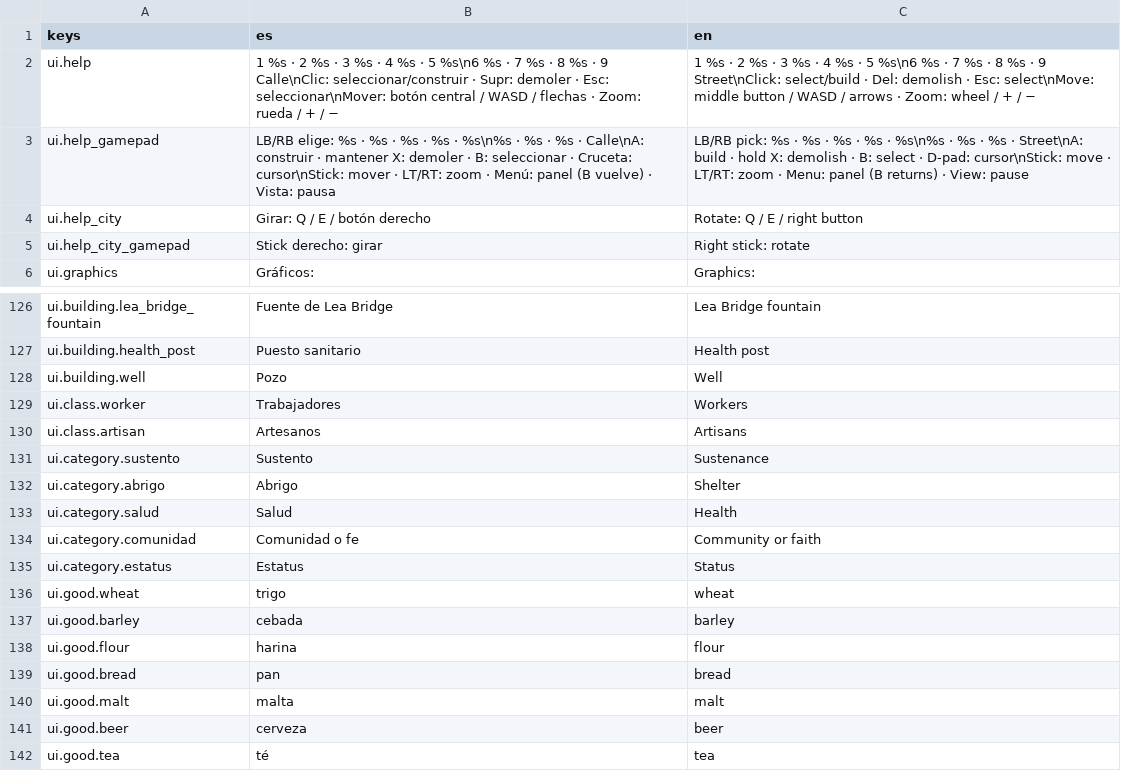
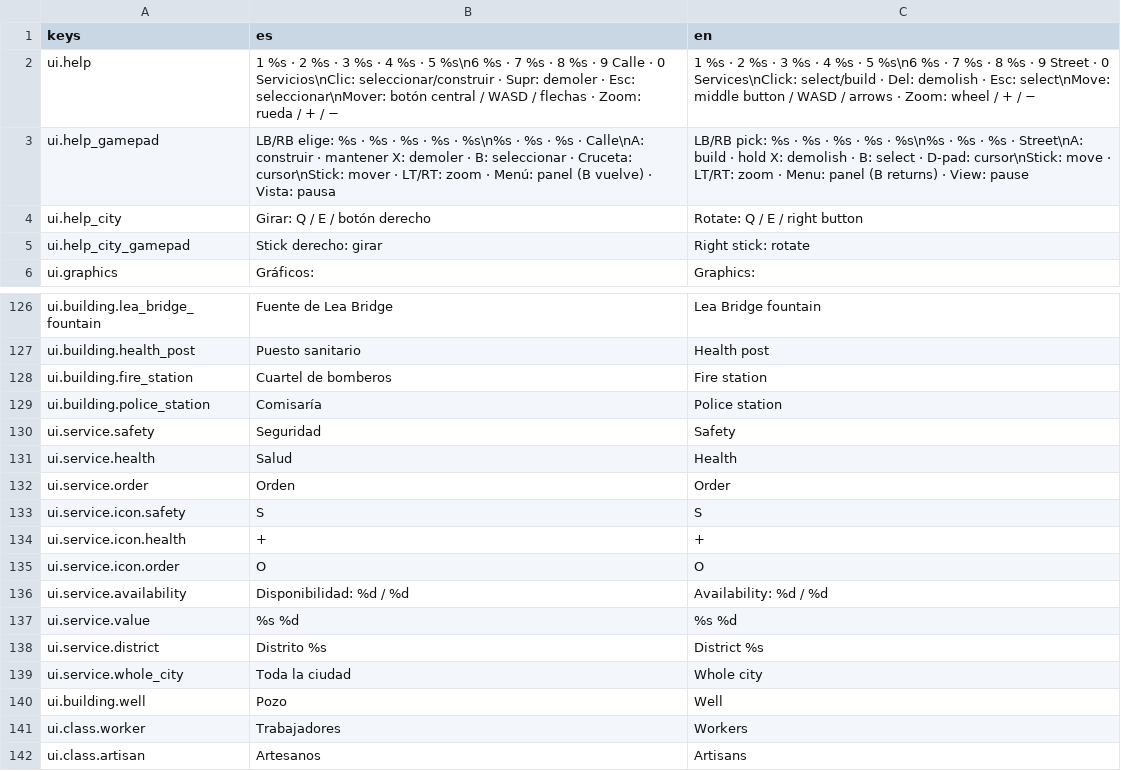
Before and after one commit to Palehour/londinium, a CSV file: locale/ui.csv, drawn as a sheet; only a part is shown, gaps mark what is left out; the shorter side is filled out with more unchanged rows.

```diff
--- a/locale/ui.csv
+++ b/locale/ui.csv
@@ -1,3 +1,3 @@
 keys,es,en
-ui.help,1 %s · 2 %s · 3 %s · 4 %s · 5 %s\n6 %s · 7 %s · 8 %s · 9 Calle\nClic: seleccionar/construir · Supr: demoler · Esc: seleccionar\nMover: botón central / WASD / flechas · Zoom: rueda / + / −,1 %s · 2 %s · 3 %s · 4 %s · 5 %s\n6 %s · 7 %s · 8 %s · 9 Street\nClick: select/build · Del: demolish · Esc: select\nMove: middle button / WASD / arrows · Zoom: wheel / + / −
+ui.help,1 %s · 2 %s · 3 %s · 4 %s · 5 %s\n6 %s · 7 %s · 8 %s · 9 Calle · 0 Servicios\nClic: seleccionar/construir · Supr: demoler · Esc: seleccionar\nMover: botón central / WASD / flechas · Zoom: rueda / + / −,1 %s · 2 %s · 3 %s · 4 %s · 5 %s\n6 %s · 7 %s · 8 %s · 9 Street · 0 Services\nClick: select/build · Del: demolish · Esc: select\nMove: middle button / WASD / arrows · Zoom: wheel / + / −
 ui.help_gamepad,LB/RB elige: %s · %s · %s · %s · %s\n%s · %s · %s · Calle\nA: construir · mantener X: demoler · B: seleccionar · Cruceta: cursor\nStick: mover · LT/RT: zoom · Menú: panel (B vuelve) · Vista: pausa,LB/RB pick: %s · %s · %s · %s · %s\n%s · %s · %s · Street\nA: build · hold X: demolish · B: select · D-pad: cursor\nStick: move · LT/RT: zoom · Menu: panel (B returns) · View: pause
@@ -127,2 +127,14 @@ ui.building.lea_bridge_fountain,Fuente de Lea Bridge,Lea Bridge fountain
 ui.building.health_post,Puesto sanitario,Health post
+ui.building.fire_station,Cuartel de bomberos,Fire station
+ui.building.police_station,Comisaría,Police station
+ui.service.safety,Seguridad,Safety
+ui.service.health,Salud,Health
+ui.service.order,Orden,Order
+ui.service.icon.safety,S,S
+ui.service.icon.health,+,+
+ui.service.icon.order,O,O
+ui.service.availability,Disponibilidad: %d / %d,Availability: %d / %d
+ui.service.value,%s %d,%s %d
+ui.service.district,Distrito %s,District %s
+ui.service.whole_city,Toda la ciudad,Whole city
 ui.building.well,Pozo,Well
```
Also changed, not shown: 45 other files.
